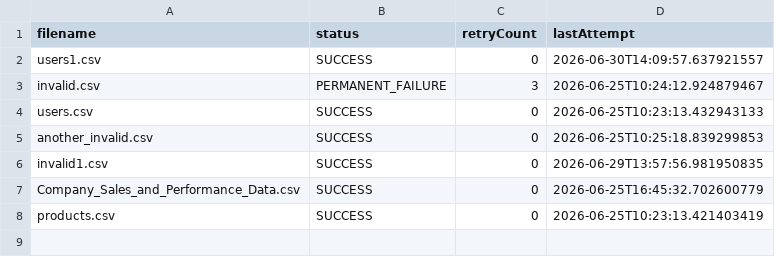
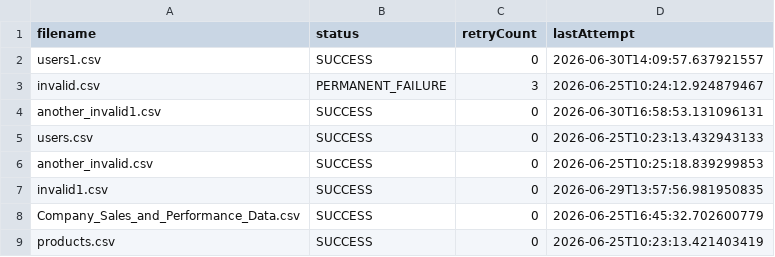
Before and after one commit to Noel-Cyriac/CSV-to-JSON-converter, a CSV file: metadata/processed-files.csv, drawn as a sheet.

```diff
--- a/metadata/processed-files.csv
+++ b/metadata/processed-files.csv
@@ -3,2 +3,3 @@ users1.csv,SUCCESS,0,2026-06-30T14:09:57.637921557
 invalid.csv,PERMANENT_FAILURE,3,2026-06-25T10:24:12.924879467
+another_invalid1.csv,SUCCESS,0,2026-06-30T16:58:53.131096131
 users.csv,SUCCESS,0,2026-06-25T10:23:13.432943133
```
Also changed, not shown: logs/results.csv, 26 other files.
